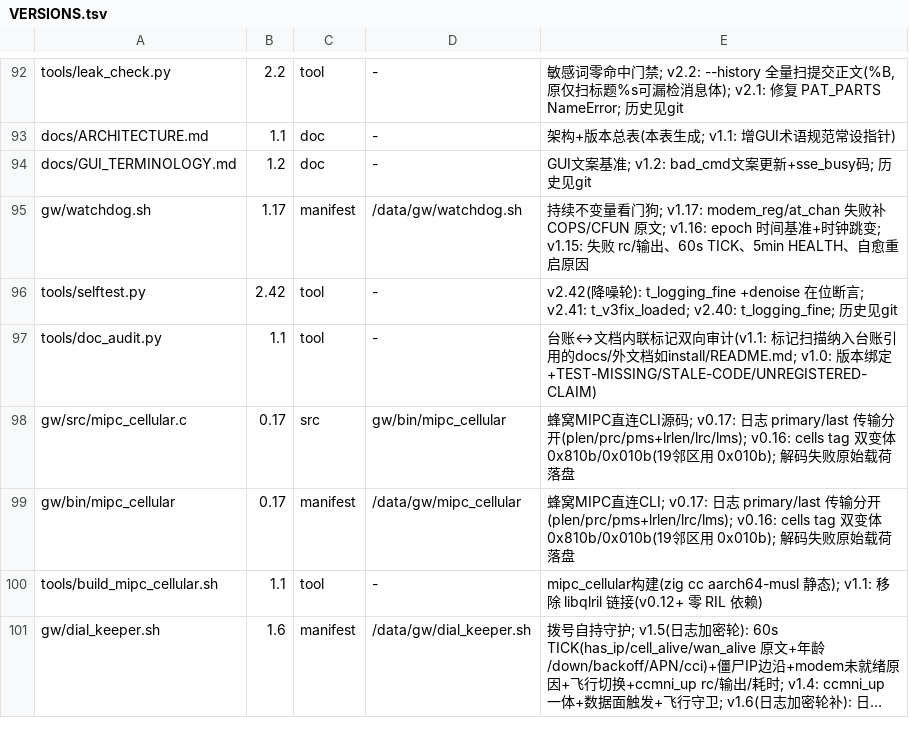
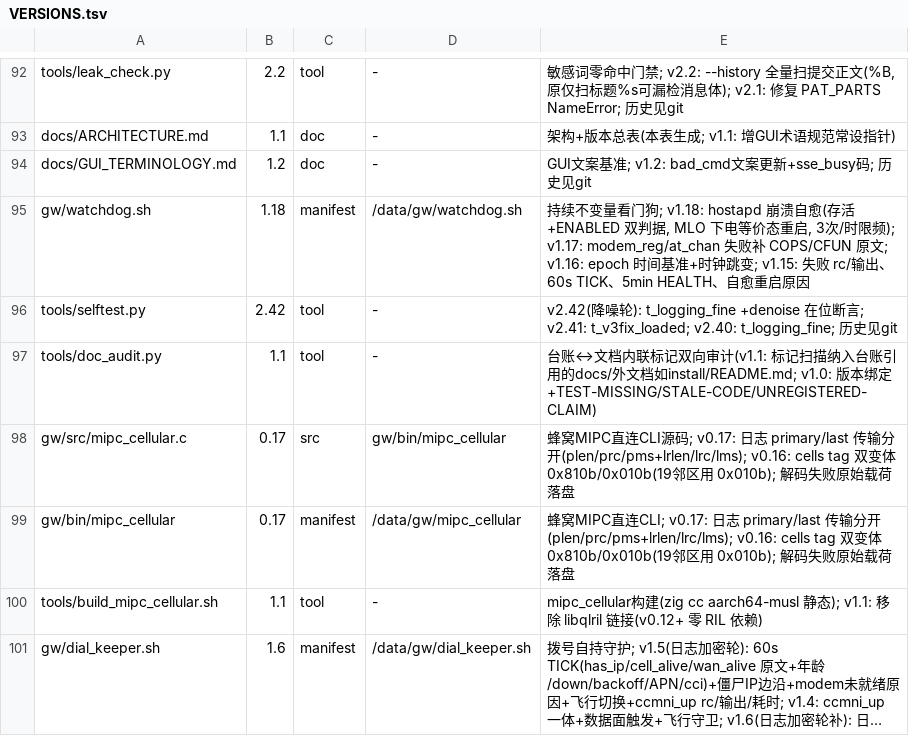
Before and after one commit to chr431/fiberhome-lg6151m, a TSV file: tools/VERSIONS.tsv, drawn as a sheet; only a part is shown, gaps mark what is left out; long unchanged cells end in ….

Commit message:
watchdog: auto-recover hostapd after crash (v1.18)
hostapd SIGSEGV on 2026-10-19 12:41 left ra0/rai0 beaconing from the driver
profile with no EAPOL: phones associated but never became authorized and
deauthenticated (reason=3) every ~10s for 3.5h. The watchdog only flagged
hostapd=1 and never restarted it.

Recovery follows wifi_up.sh v1.23's MLO live re-apply recipe (interfaces UP
+ MLD armed makes a bare hostapd -B die): tear both bands down to the
cold-equivalent state, start one hostapd with both confs, then re-arm
beacons via mwctl no_bcn 0. Rate-limited to 3 attempts/hour.

```diff
--- a/tools/VERSIONS.tsv
+++ b/tools/VERSIONS.tsv
@@ -94,3 +94,3 @@ docs/ARCHITECTURE.md	1.1	doc	-	架构+版本总表(本表生成; v1.1: 增GUI术
 docs/GUI_TERMINOLOGY.md	1.2	doc	-	GUI文案基准; v1.2: bad_cmd文案更新+sse_busy码; 历史见git
-gw/watchdog.sh	1.17	manifest	/data/gw/watchdog.sh	持续不变量看门狗; v1.17: modem_reg/at_chan 失败补 COPS/CFUN 原文; v1.16: epoch 时间基准+时钟跳变; v1.15: 失败 rc/输出、60s TICK、5min HEALTH、自愈重启原因
+gw/watchdog.sh	1.18	manifest	/data/gw/watchdog.sh	持续不变量看门狗; v1.18: hostapd 崩溃自愈(存活+ENABLED 双判据, MLO 下电等价态重启, 3次/时限频); v1.17: modem_reg/at_chan 失败补 COPS/CFUN 原文; v1.16: epoch 时间基准+时钟跳变; v1.15: 失败 rc/输出、60s TICK、5min HEALTH、自愈重启原因
 tools/selftest.py	2.42	tool	-	v2.42(降噪轮): t_logging_fine +denoise 在位断言; v2.41: t_v3fix_loaded; v2.40: t_logging_fine; 历史见git
```
Also changed, not shown: 2 other files.
